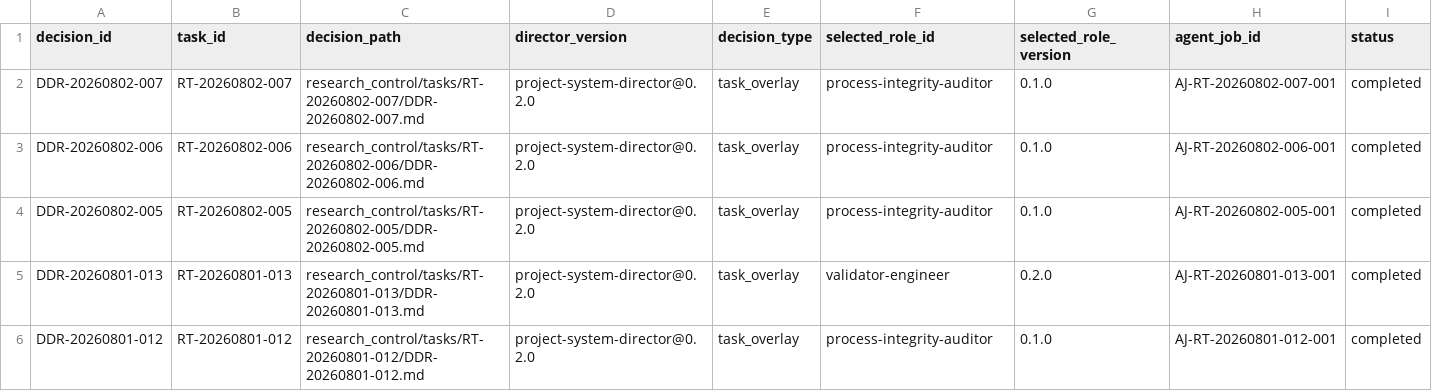
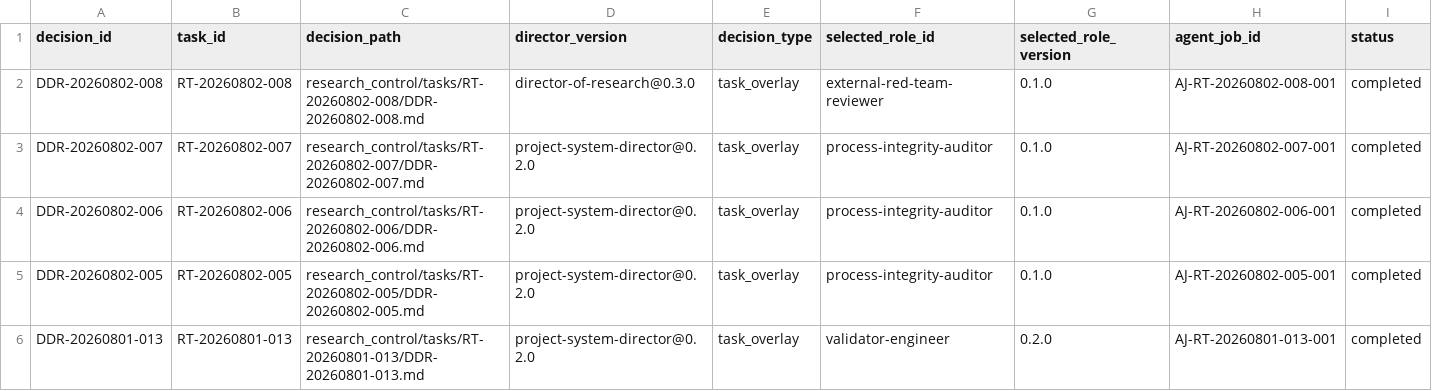
Before and after one commit to AngryOwlAI/The-AEther-Flow, a CSV file: registries/DIRECTOR_DECISION_REGISTRY.csv, drawn as a sheet; only a part is shown; the shorter side is filled out with more unchanged rows; rows hold the shown columns only; the diff names each change by its address in the sheet, - before the commit and + after, or states it on an @@ line.

```diff
--- a/registries/DIRECTOR_DECISION_REGISTRY.csv
+++ b/registries/DIRECTOR_DECISION_REGISTRY.csv
+row 2: DDR-20260802-008 | RT-20260802-008 | research_control/tasks/RT-20260802-008/DDR-20260802-008.md | director-of-research@0.3.0 | task_overlay | external-red-team-reviewer | 0.1.0 | AJ-RT-20260802-008-001 | completed
```
Also changed, not shown: registries/MARKDOWN_SOURCE_REGISTRY.csv, registries/RESEARCH_TASK_REGISTRY.csv, 56 other files.
